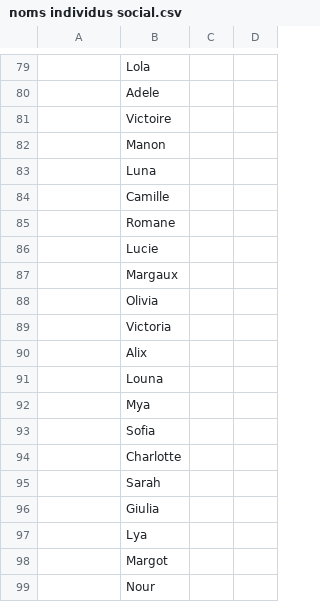
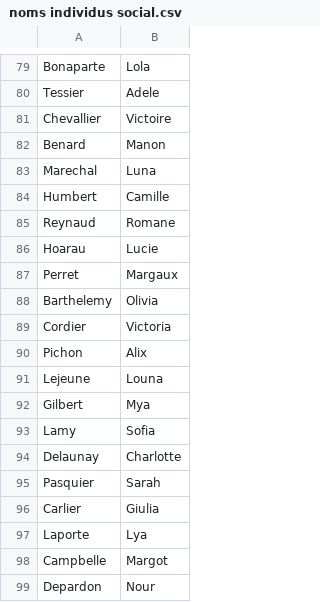
Before and after one commit to Charly12347/social, a CSV file: src/fichiers/noms individus social.csv, drawn as a sheet; only a part is shown, gaps mark what is left out; the diff covers the shown part only; the diff names each change by its address in the sheet, - before the commit and + after, or states it on an @@ line.

```diff
--- a/src/fichiers/noms individus social.csv
+++ b/src/fichiers/noms individus social.csv
-column C, empty
-column D, empty
-A79: (empty)
+A79: Bonaparte
-A80: (empty)
+A80: Tessier
-A81: (empty)
+A81: Chevallier
-A82: (empty)
+A82: Benard
-A83: (empty)
+A83: Marechal
-A84: (empty)
+A84: Humbert
-A85: (empty)
+A85: Reynaud
-A86: (empty)
+A86: Hoarau
-A87: (empty)
+A87: Perret
-A88: (empty)
+A88: Barthelemy
-A89: (empty)
+A89: Cordier
-A90: (empty)
+A90: Pichon
-A91: (empty)
+A91: Lejeune
-A92: (empty)
+A92: Gilbert
-A93: (empty)
+A93: Lamy
-A94: (empty)
+A94: Delaunay
-A95: (empty)
+A95: Pasquier
-A96: (empty)
+A96: Carlier
-A97: (empty)
+A97: Laporte
-A98: (empty)
+A98: Campbelle
-A99: (empty)
+A99: Depardon
```
Also changed, not shown: 28 edited cells elsewhere in this file, 1 other file.
